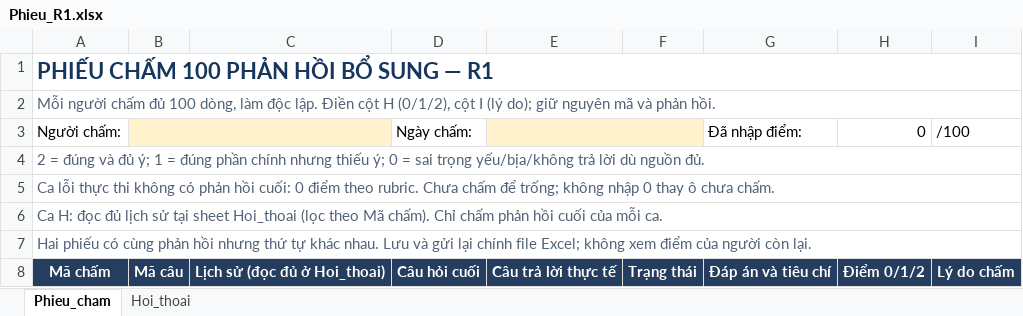
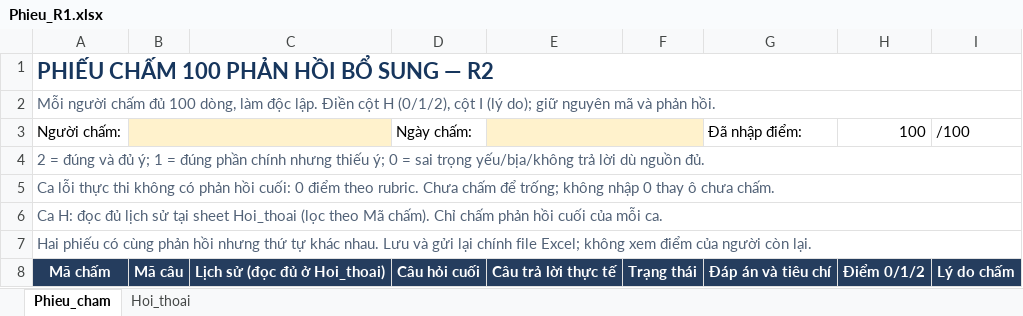
Before and after one commit to nhuquynh112/NCKH_chatbot, an Excel workbook: outputs/cham_bo_sung_100_20261104/Phieu_R1.xlsx, sheet Phieu_cham, drawn as a sheet; only a part is shown; values as stored, in another font and other column widths than the file's, no borders; table styles not drawn; the diff covers the shown part only; the diff names each change by its address in the sheet, - before the commit and + after, or states it on an @@ line.

```diff
--- a/outputs/cham_bo_sung_100_20261104/Phieu_R1.xlsx (sheet Phieu_cham)
+++ b/outputs/cham_bo_sung_100_20261104/Phieu_R1.xlsx (sheet Phieu_cham)
-A1: PHIẾU CHẤM 100 PHẢN HỒI BỔ SUNG — R1
+A1: PHIẾU CHẤM 100 PHẢN HỒI BỔ SUNG — R2
-H3: 0
+H3: 100
```
Also changed, not shown: other rows of this sheet, sheet Hoi_thoai, outputs/cham_bo_sung_100_20261104/Phieu_R2.xlsx.
